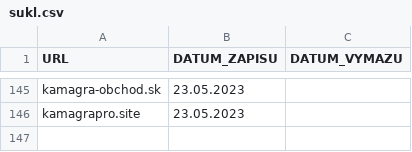
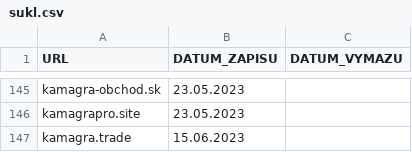
Before and after one commit to analogic/cz-gov-blocks, a CSV file: original/sukl.csv, drawn as a sheet; only a part is shown, gaps mark what is left out.

```diff
--- a/original/sukl.csv
+++ b/original/sukl.csv
@@ -146 +146,2 @@ URL,DATUM_ZAPISU,DATUM_VYMAZU
 "kamagrapro.site","23.05.2023",
+"kamagra.trade","15.06.2023",
```
Also changed, not shown: csv/sukl.csv, 2 other files.
